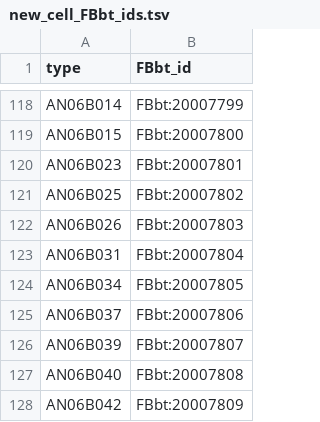
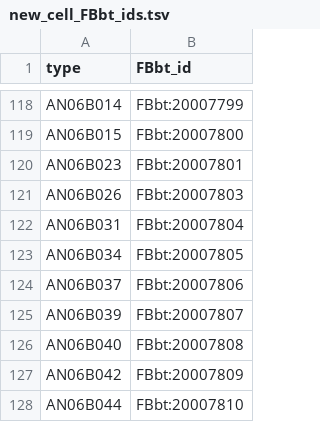
Before and after one commit to FlyBase/drosophila-anatomy-developmental-ontology, a TSV file: src/patterns/robot_template_projects/manc_neurons/new_cell_FBbt_ids.tsv, drawn as a sheet; only a part is shown, gaps mark what is left out; the shorter side is filled out with more unchanged rows.

```diff
--- a/src/patterns/robot_template_projects/manc_neurons/new_cell_FBbt_ids.tsv
+++ b/src/patterns/robot_template_projects/manc_neurons/new_cell_FBbt_ids.tsv
@@ -120,3 +120,2 @@ AN06B015	FBbt:20007800
 AN06B023	FBbt:20007801
-AN06B025	FBbt:20007802
 AN06B026	FBbt:20007803
```
Also changed, not shown: src/patterns/robot_template_projects/flywire_neurons/FBbt_ID-cell_type.tsv, 1 other file.
